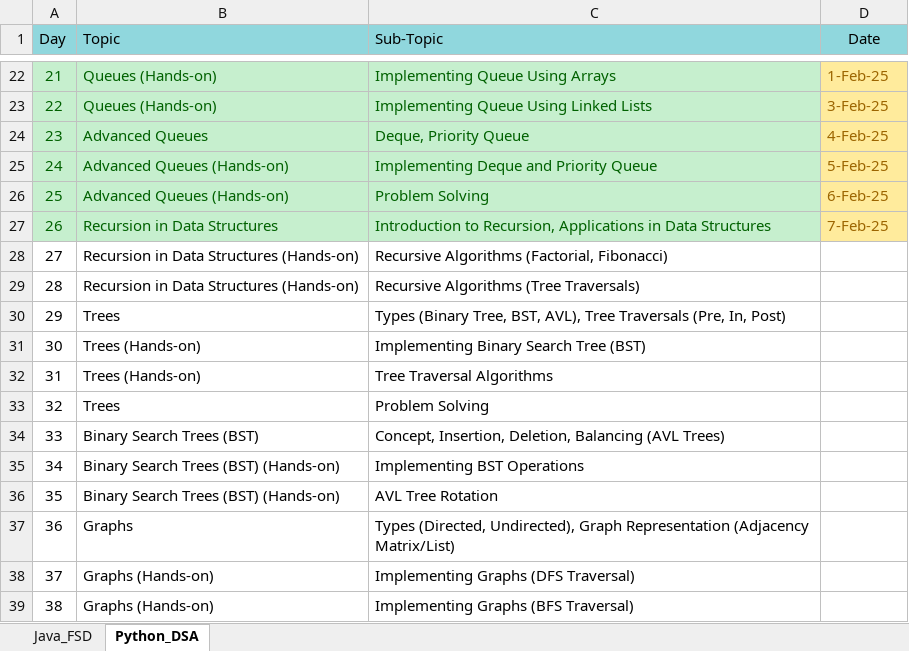
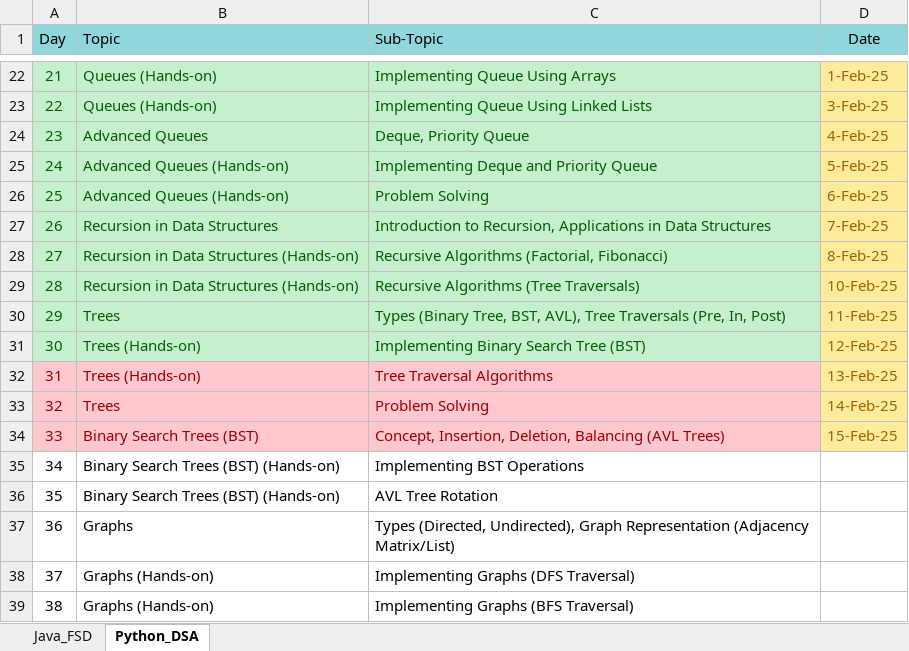
Before and after one commit to fresher2coder/mru-java-fsd, an Excel workbook: Syllabus.xlsx, sheet Python_DSA, drawn as a sheet; only a part is shown, gaps mark what is left out; values as stored, in another font and other column widths than the file's, no borders; the diff names each change by its address in the sheet, - before the commit and + after, or states it on an @@ line.

```diff
--- a/Syllabus.xlsx (sheet Python_DSA)
+++ b/Syllabus.xlsx (sheet Python_DSA)
@@ A28:C31 fill: none → #C6EFCE, text colour: black → #006100 @@
-D28 (Date): (empty)
+D28 (Date): 8-Feb-25
-D28:D34 fill: none
+D28:D34 fill: #FFEB9C
-D29 (Date): (empty)
+D29 (Date): 10-Feb-25
-D30 (Date): (empty)
+D30 (Date): 11-Feb-25
-D31 (Date): (empty)
+D31 (Date): 12-Feb-25
@@ A32:C34 fill: none → #FFC7CE, text colour: black → #9C0006 @@
-D32 (Date): (empty)
+D32 (Date): 13-Feb-25
-D33 (Date): (empty)
+D33 (Date): 14-Feb-25
-D34 (Date): (empty)
+D34 (Date): 15-Feb-25
```
Also changed, not shown: sheet Java_FSD, 20 other files.
